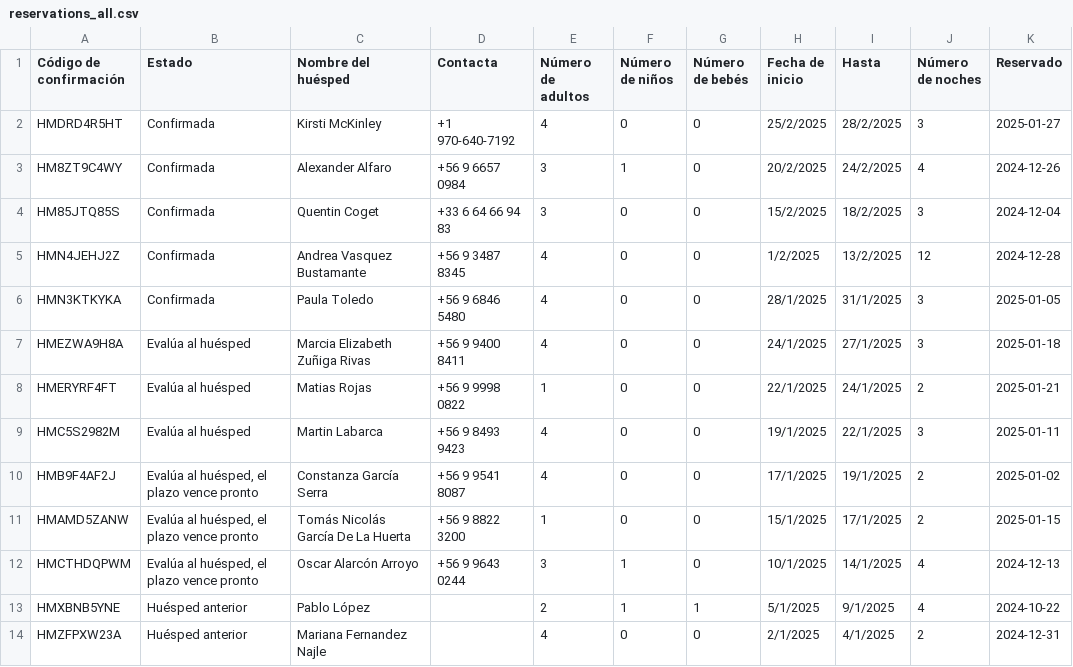
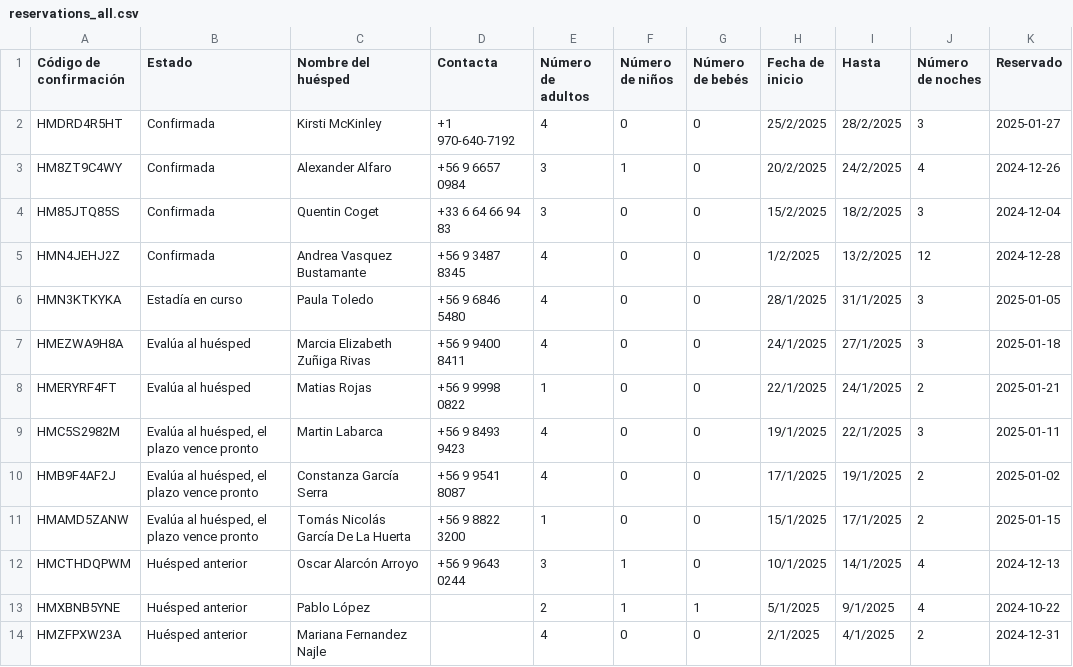
Before and after one commit to lllit/api_bot_bd, a CSV file: temp_calendar/reservations_all.csv, drawn as a sheet; only a part is shown; the diff names each change by its address in the sheet, - before the commit and + after, or states it on an @@ line.

Commit message:
Actualizar archivo de reservas y json

```diff
--- a/temp_calendar/reservations_all.csv
+++ b/temp_calendar/reservations_all.csv
-B6 (Estado): Confirmada
+B6 (Estado): Estadía en curso
-B9 (Estado): Evalúa al huésped
+B9 (Estado): Evalúa al huésped, el plazo vence pronto
-B12 (Estado): Evalúa al huésped, el plazo vence pronto
+B12 (Estado): Huésped anterior
```
Also changed, not shown: 1 other file.
